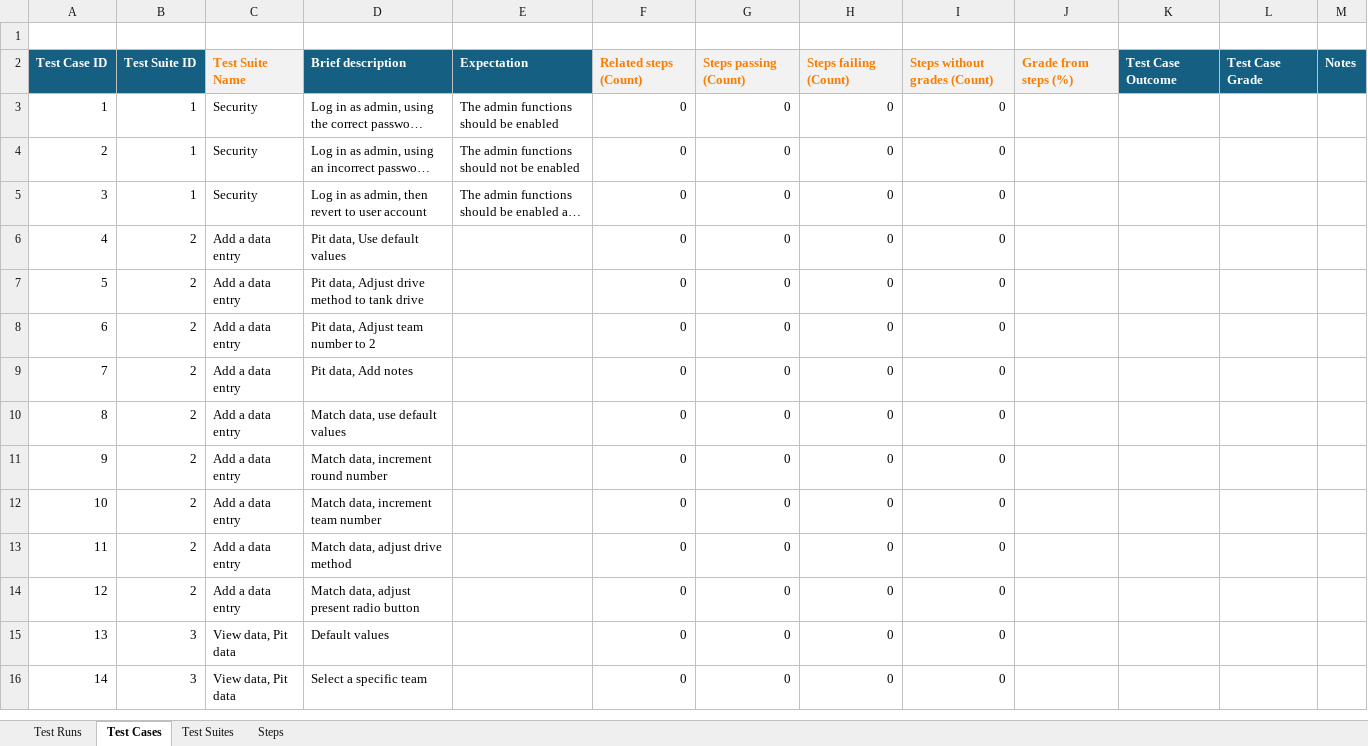
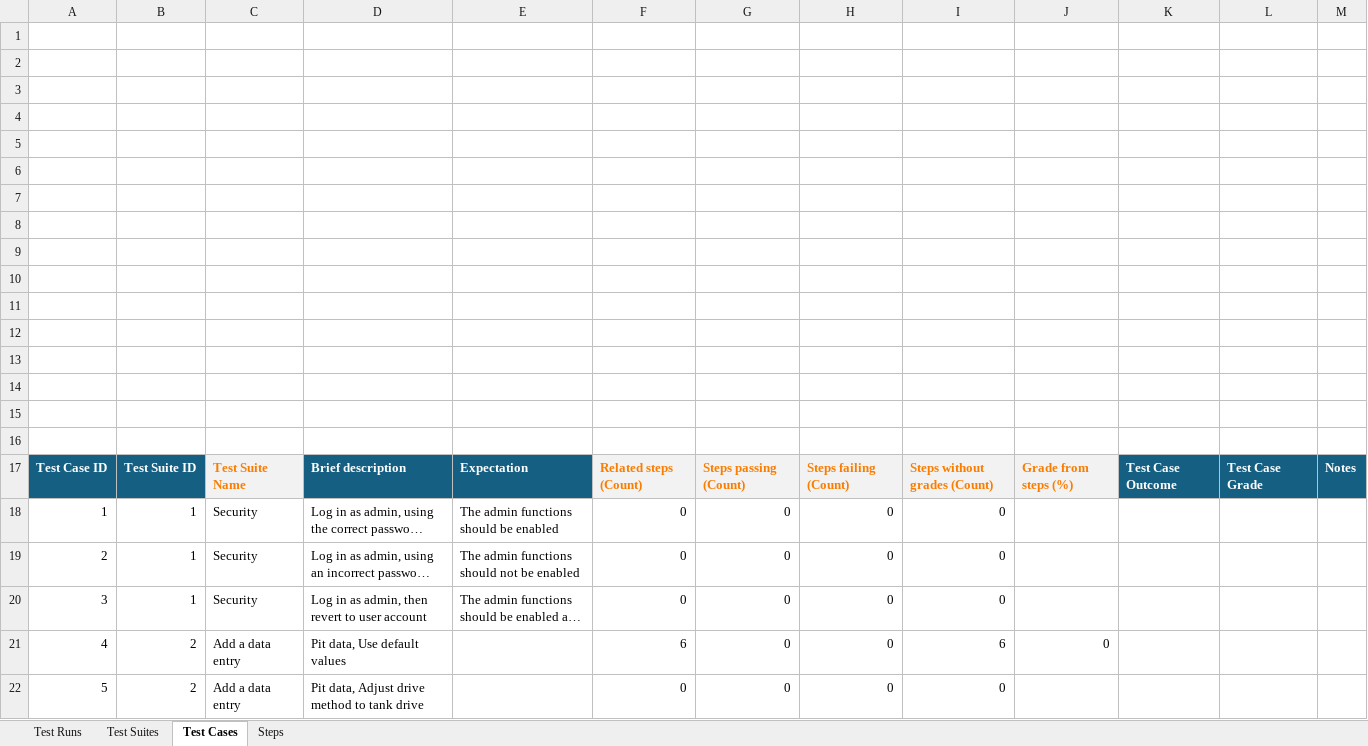
Before and after one commit to ATAARobotics/scouting-xtreme, an Excel workbook: Testing Manager.xlsx, sheet Test Cases, drawn as a sheet; only a part is shown; the shorter side is filled out with more unchanged rows; long unchanged cells end in …; values as stored, in another font and other column widths than the file's, no borders; charts and pictures and table styles not drawn; addresses are those after the commit; the diff names each change by its address in the sheet, - before the commit and + after, or states it on an @@ line.

Commit message:
added slicers and steps for test case 4

```diff
--- a/Testing Manager.xlsx (sheet Test Cases)
+++ b/Testing Manager.xlsx (sheet Test Cases)
@@ sheet tab order changed: Test Runs | Test Suites | Test Cases | Steps @@
+row 1: (empty)
+row 2: (empty)
+row 3: (empty)
+row 4: (empty)
+row 5: (empty)
+row 6: (empty)
+row 7: (empty)
+row 8: (empty)
+row 9: (empty)
+row 10: (empty)
+row 11: (empty)
+row 12: (empty)
+row 13: (empty)
+row 14: (empty)
+row 15: (empty)
-F21: 0
+F21: 6
-I21: 0
+I21: 6
-J21: (empty)
+J21: 0
```
Also changed, not shown: sheet Steps, sheet Test Runs, charts or pictures.
